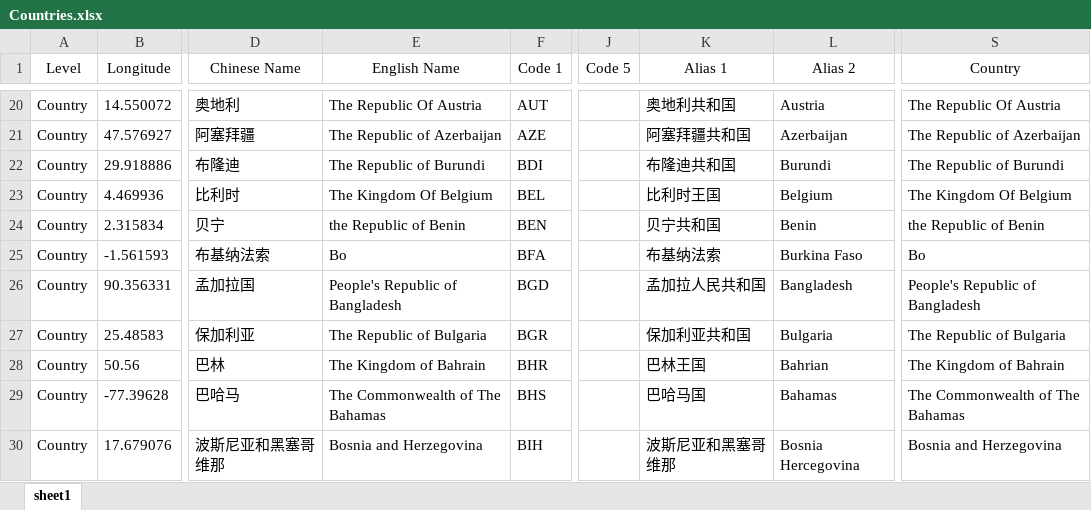
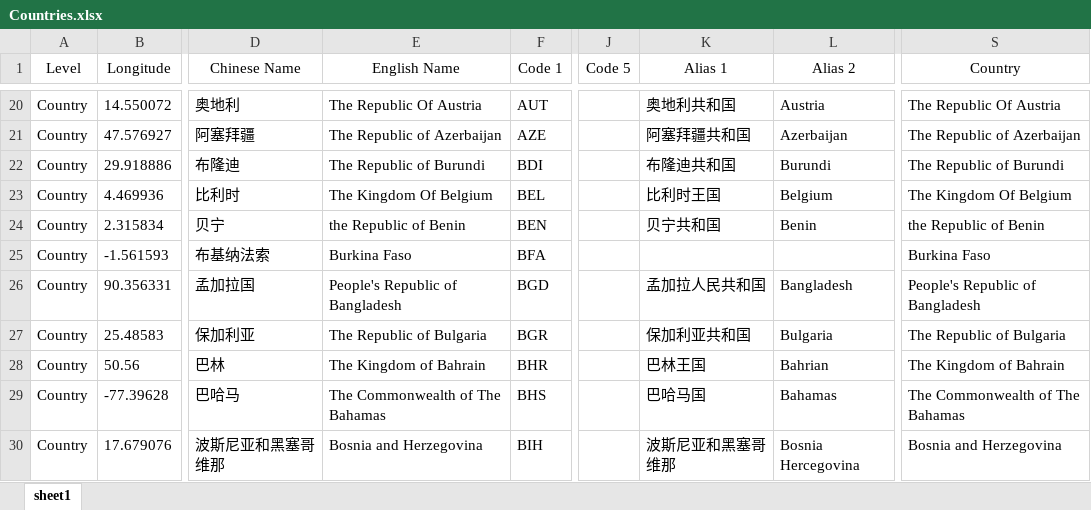
Before and after one commit to Mararsh/MyBox_data, an Excel workbook: docs/Geography_Codes/Global/Countries.xlsx, sheet sheet1, drawn as a sheet; only a part is shown, gaps mark what is left out; values as stored, in another font and other column widths than the file's, no borders; the diff names each change by its address in the sheet, - before the commit and + after, or states it on an @@ line.

Commit message:
v1.2
Fix error of a country name

```diff
--- a/docs/Geography_Codes/Global/Countries.xlsx (sheet sheet1)
+++ b/docs/Geography_Codes/Global/Countries.xlsx (sheet sheet1)
-E25 (English Name): Bo
+E25 (English Name): Burkina Faso
-K25 (Alias 1): 布基纳法索
+K25 (Alias 1): (empty)
-L25 (Alias 2): Burkina Faso
+L25 (Alias 2): (empty)
-S25 (Country): Bo
+S25 (Country): Burkina Faso
```
Also changed, not shown: docs/地理代码/全球/国家.xlsx, 15 other files.
